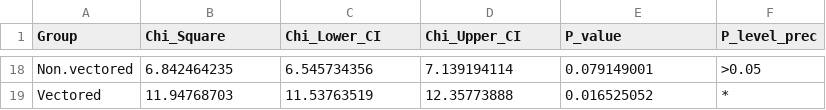
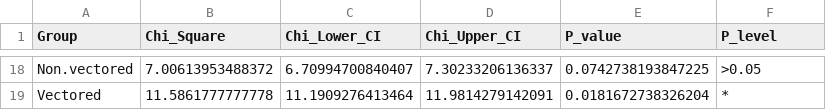
Before and after one commit to BioDivHealth/climate_meta, a CSV file: outputs/tables/chisq_results_precipitation.csv, drawn as a sheet; only a part is shown, gaps mark what is left out; the diff covers the shown part only; the diff names each change by its address in the sheet, - before the commit and + after, or states it on an @@ line.

```diff
--- a/outputs/tables/chisq_results_precipitation.csv
+++ b/outputs/tables/chisq_results_precipitation.csv
-F1: P_level_prec
+F1: P_level
-B18 (Chi_Square): 6.842464235
+B18 (Chi_Square): 7.00613953488372
-C18 (Chi_Lower_CI): 6.545734356
+C18 (Chi_Lower_CI): 6.70994700840407
-D18 (Chi_Upper_CI): 7.139194114
+D18 (Chi_Upper_CI): 7.30233206136337
-E18 (P_value): 0.079149001
+E18 (P_value): 0.0742738193847225
-B19 (Chi_Square): 11.94768703
+B19 (Chi_Square): 11.5861777777778
-C19 (Chi_Lower_CI): 11.53763519
+C19 (Chi_Lower_CI): 11.1909276413464
-D19 (Chi_Upper_CI): 12.35773888
+D19 (Chi_Upper_CI): 11.9814279142091
-E19 (P_value): 0.016525052
+E19 (P_value): 0.0181672738326204
```
Also changed, not shown: 2 added rows, 2 removed rows and 59 edited cells elsewhere in this file, outputs/tables/chisq_results_humidity.csv, outputs/tables/chisq_results_overall.csv, 1 other file.
